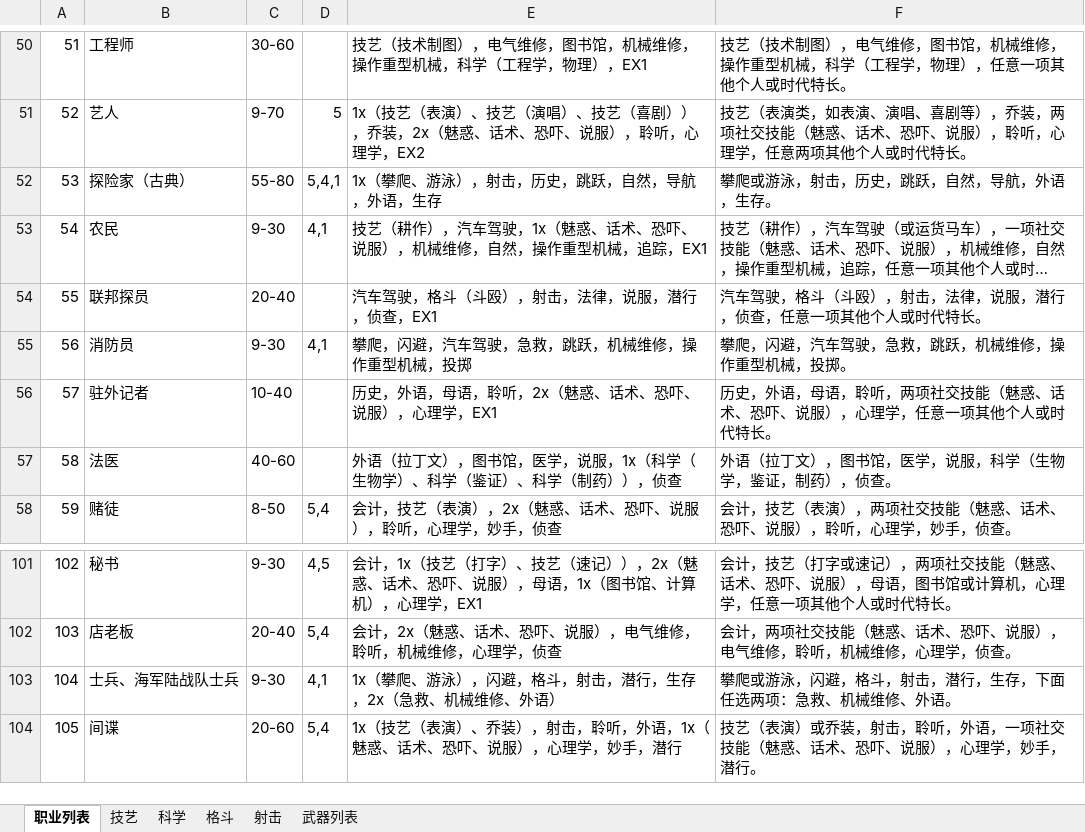
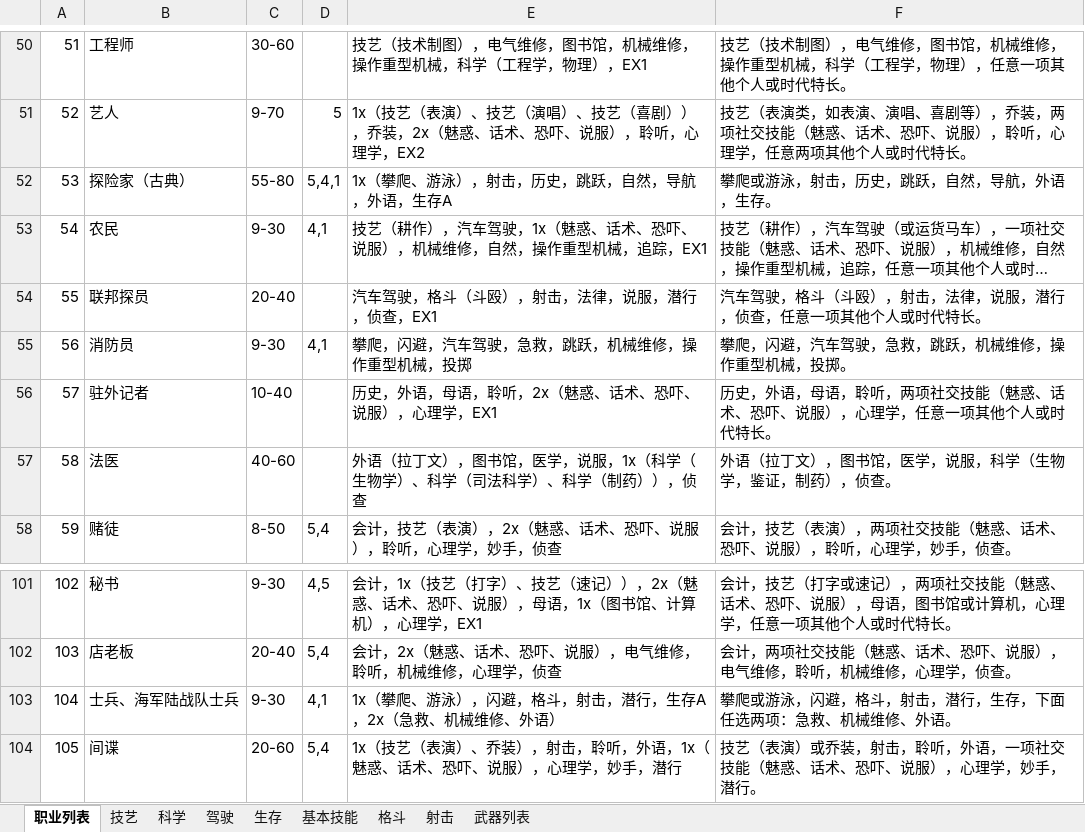
Before and after one commit to Joycai/trpg-server, an Excel workbook: excels/数据集.xlsx, sheet 职业列表, drawn as a sheet; only a part is shown, gaps mark what is left out; long unchanged cells end in …; values as stored, in another font and other column widths than the file's, no borders; the diff names each change by its address in the sheet, - before the commit and + after, or states it on an @@ line.

```diff
--- a/excels/数据集.xlsx (sheet 职业列表)
+++ b/excels/数据集.xlsx (sheet 职业列表)
+sheet tab: 驾驶
+sheet tab: 生存
+sheet tab: 基本技能
-E52: 1x（攀爬、游泳），射击，历史，跳跃，自然，导航，外语，生存
+E52: 1x（攀爬、游泳），射击，历史，跳跃，自然，导航，外语，生存A
-E57: …、科学（鉴证）、科学…
+E57: …、科学（司法科学）、科学…
-E103: 1x（攀爬、游泳），闪避，格斗，射击，潜行，生存，2x（急救、机械维修、外语）
+E103: 1x（攀爬、游泳），闪避，格斗，射击，潜行，生存A，2x（急救、机械维修、外语）
```
Also changed, not shown: sheet 射击, sheet 格斗, sheet 科学, sheet 技艺, 4 other files.
